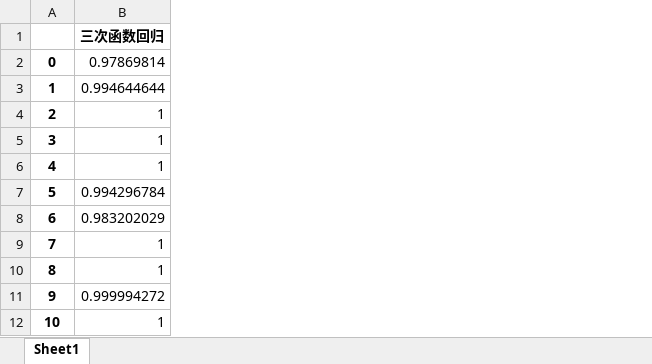
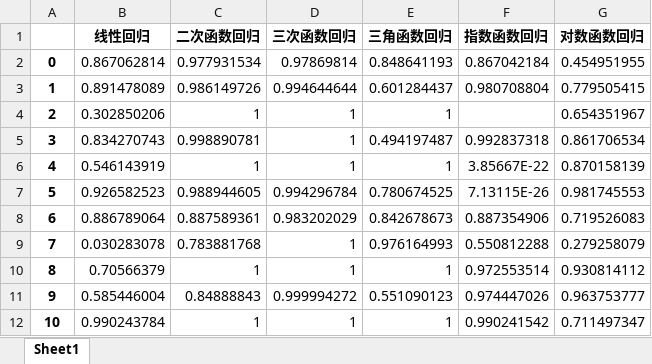
Before and after one commit to spiritysdx/CPGMCM_2023_Code, an Excel workbook: q11/血肿1a_100人拟合优度.xlsx, sheet Sheet1, drawn as a sheet; only a part is shown; values as stored, in another font and other column widths than the file's, no borders; the diff names each change by its address in the sheet, - before the commit and + after, or states it on an @@ line.

```diff
--- a/q11/血肿1a_100人拟合优度.xlsx (sheet Sheet1)
+++ b/q11/血肿1a_100人拟合优度.xlsx (sheet Sheet1)
+column B (线性回归), rows 2-12: 0.867062814 | 0.891478089 | 0.302850206 | 0.834270743 | 0.546143919 | 0.926582523 | 0.886789064 | 0.030283078 | 0.70566379 | 0.585446004 | 0.990243784
+column C (二次函数回归), rows 2-12: 0.977931534 | 0.986149726 | 1 | 0.998890781 | 1 | 0.988944605 | 0.887589361 | 0.783881768 | 1 | 0.84888843 | 1
+column E (三角函数回归), rows 2-12: 0.848641193 | 0.601284437 | 1 | 0.494197487 | 1 | 0.780674525 | 0.842678673 | 0.976164993 | 1 | 0.551090123 | 1
+column F (指数函数回归), rows 2-12: 0.867042184 | 0.980708804 |  | 0.992837318 | 3.85667E-22 | 7.13115E-26 | 0.887354906 | 0.550812288 | 0.972553514 | 0.974447026 | 0.990241542
+column G (对数函数回归), rows 2-12: 0.454951955 | 0.779505415 | 0.654351967 | 0.861706534 | 0.870158139 | 0.981745553 | 0.719526083 | 0.279258079 | 0.930814112 | 0.963753777 | 0.711497347
```
Also changed, not shown: q11/1a数据.xlsx, q11/1a数据_已替换时间戳_已矫正.xlsx, 5 other files.
